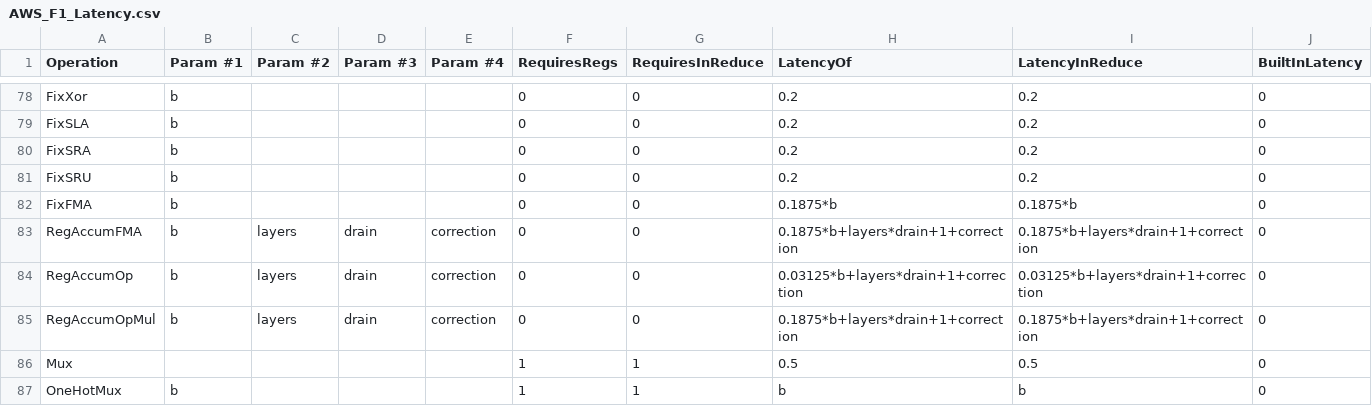
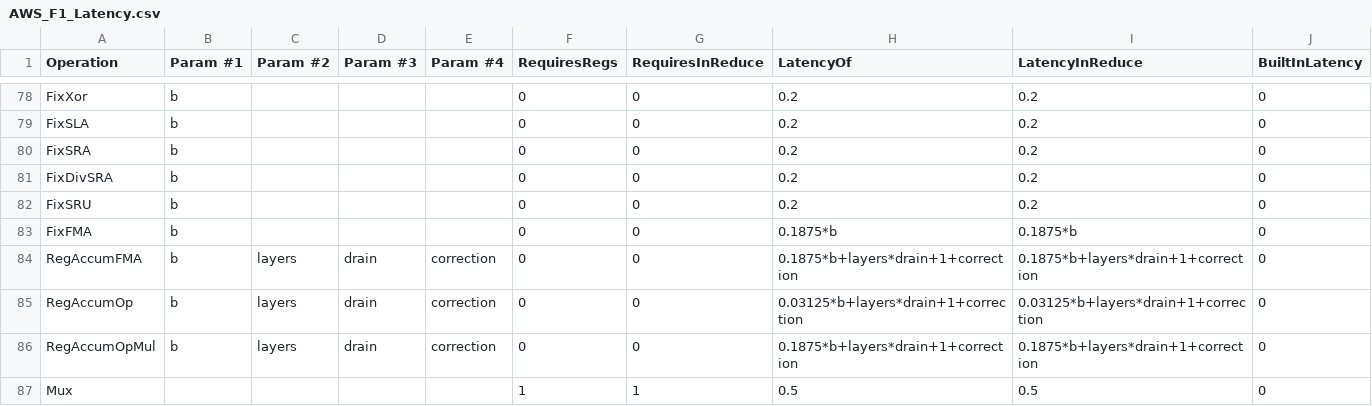
Before and after one commit to stanford-ppl/spatial, a CSV file: resources/models/AWS_F1_Latency.csv, drawn as a sheet; only a part is shown, gaps mark what is left out; the shorter side is filled out with more unchanged rows.

Commit message:
fix issues with fixdivsra not having latency model

```diff
--- a/resources/models/AWS_F1_Latency.csv
+++ b/resources/models/AWS_F1_Latency.csv
@@ -80,2 +80,3 @@ FixSLA,b,,,,0,0,0.2,0.2,0,
 FixSRA,b,,,,0,0,0.2,0.2,0,
+FixDivSRA,b,,,,0,0,0.2,0.2,0,
 FixSRU,b,,,,0,0,0.2,0.2,0,
```
Also changed, not shown: resources/models/KCU1500_Latency.csv, resources/models/VCS_Latency.csv, 5 other files.
